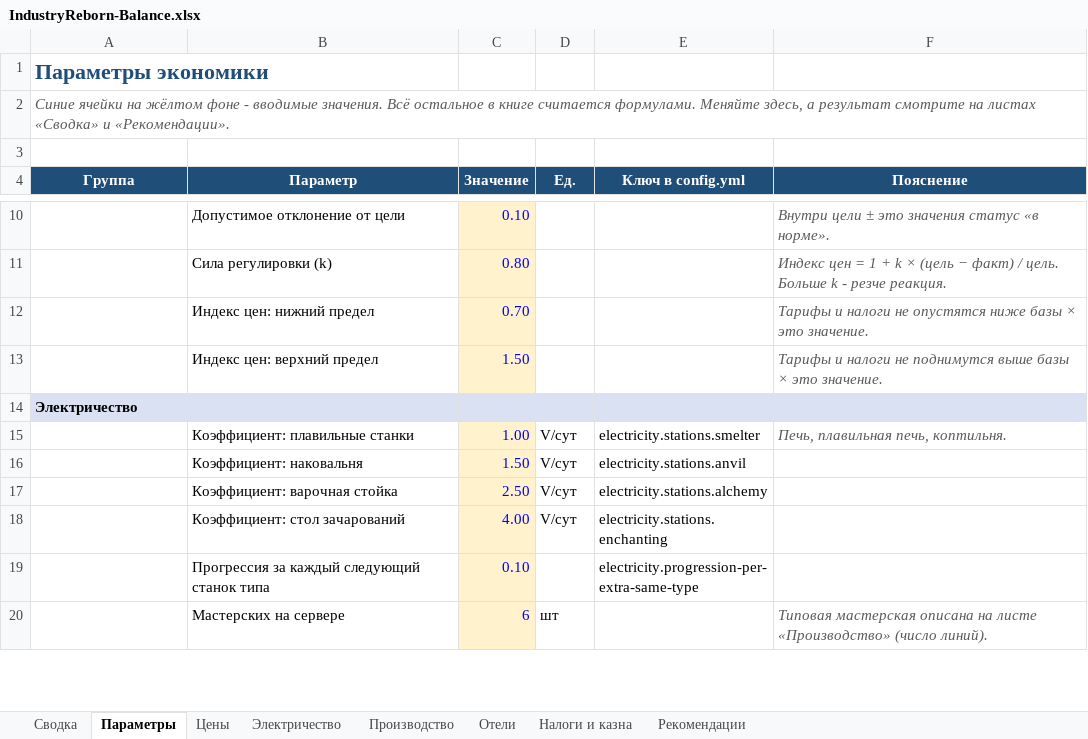
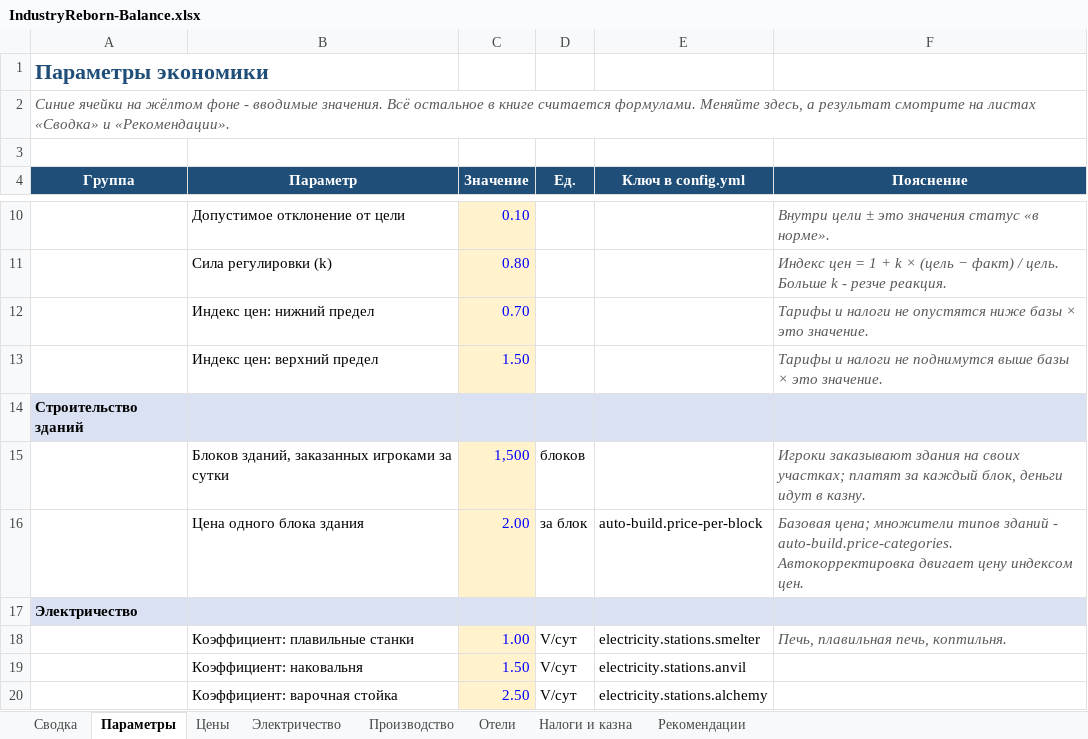
Before and after one commit to ddimavo/buildmaster, an Excel workbook: docs/IndustryReborn-Balance.xlsx, sheet Параметры, drawn as a sheet; only a part is shown, gaps mark what is left out; the shorter side is filled out with more unchanged rows; values as stored, in another font and other column widths than the file's, no borders; the diff names each change by its address in the sheet, - before the commit and + after, or states it on an @@ line.

```diff
--- a/docs/IndustryReborn-Balance.xlsx (sheet Параметры)
+++ b/docs/IndustryReborn-Balance.xlsx (sheet Параметры)
+row 14: Строительство зданий
+row 15:  | Блоков зданий, заказанных игроками за сутки | 1,500 | блоков |  | Игроки заказывают здания на своих участках; платят за каждый блок, деньги идут в казну.
+row 16:  | Цена одного блока здания | 2.00 | за блок | auto-build.price-per-block | Базовая цена; множители типов зданий - auto-build.price-categories. Автокорректировка двигает цену индексом цен.
```
Also changed, not shown: sheet Производство, sheet Рекомендации, sheet Электричество, sheet Налоги и казна, sheet Отели, sheet Сводка, charts or pictures, 17 other files.
